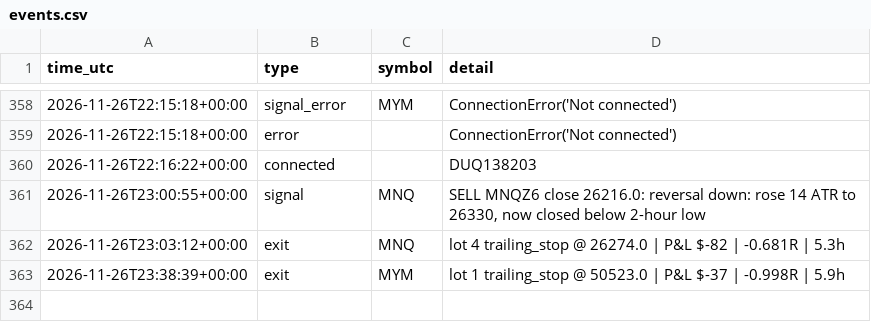
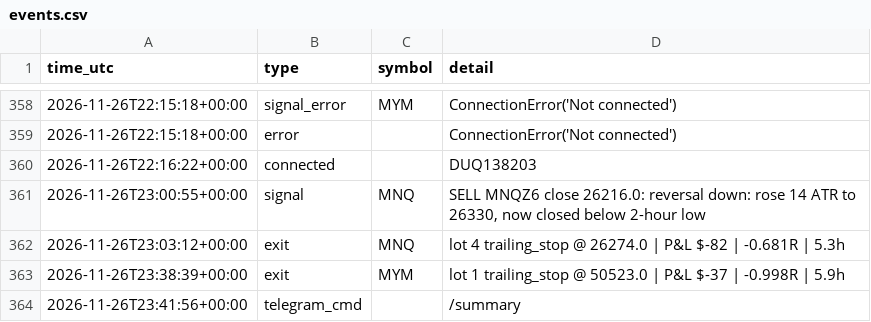
Before and after one commit to ProfDrTan/ibkr-options-income, a CSV file: data/discipline/events.csv, drawn as a sheet; only a part is shown, gaps mark what is left out; the diff names each change by its address in the sheet, - before the commit and + after, or states it on an @@ line.

Commit message:
discipline_bot journal update

```diff
--- a/data/discipline/events.csv
+++ b/data/discipline/events.csv
+row 364: 2026-11-26T23:41:56+00:00 | telegram_cmd |  | /summary
```
Also changed, not shown: 2 other files.
